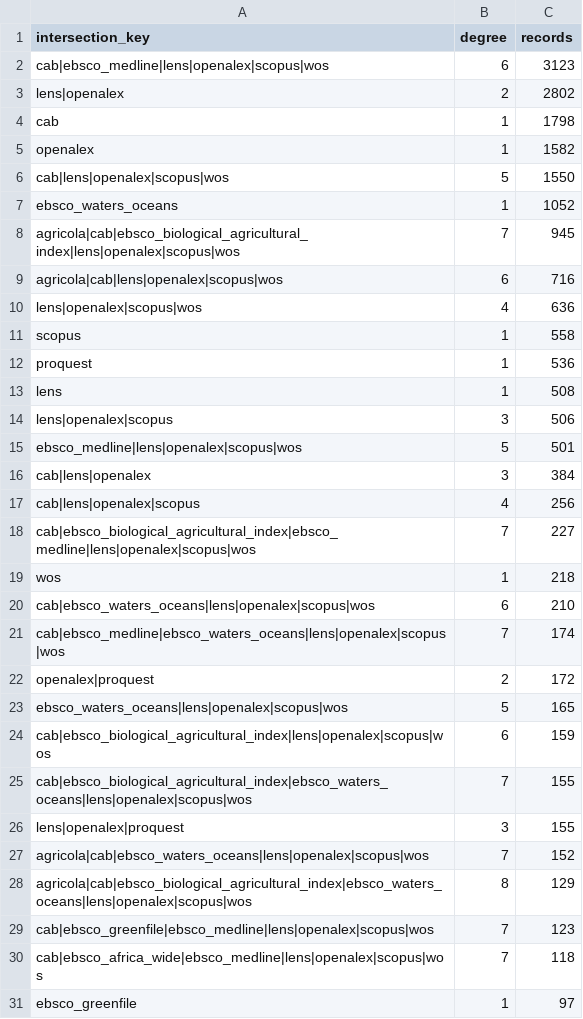
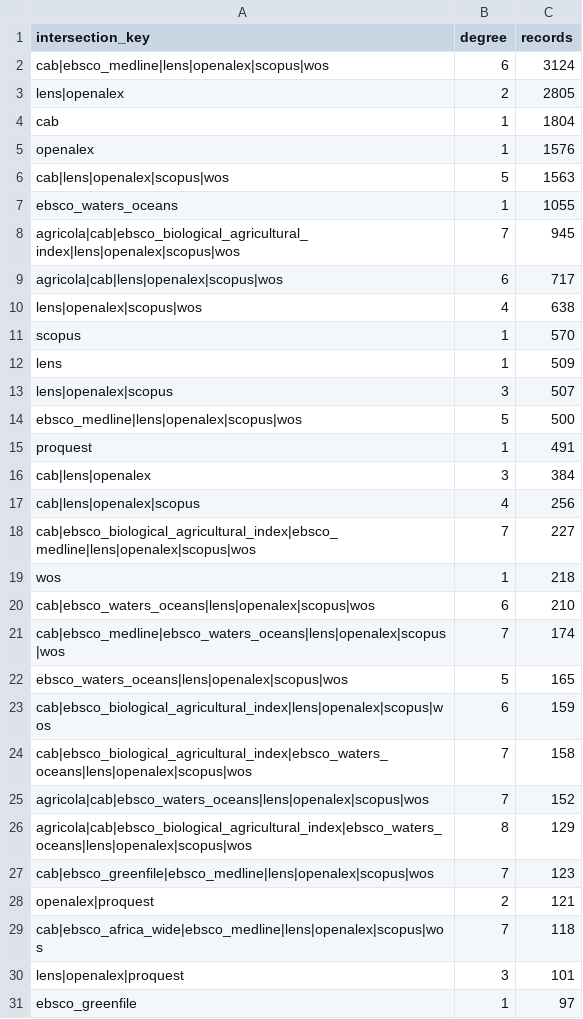
Before and after one commit to thesalmonandthetomato/LivingEvidenceMap, a CSV file: docs/reporting/workflow_09_inputs/current/w08_source_intersections.csv, drawn as a sheet; only a part is shown; the diff covers the shown part only.

```diff
--- a/docs/reporting/workflow_09_inputs/current/w08_source_intersections.csv
+++ b/docs/reporting/workflow_09_inputs/current/w08_source_intersections.csv
@@ -1,16 +1,16 @@
 "intersection_key","degree","records"
-"cab|ebsco_medline|lens|openalex|scopus|wos",6,3123
-"lens|openalex",2,2802
-"cab",1,1798
-"openalex",1,1582
-"cab|lens|openalex|scopus|wos",5,1550
-"ebsco_waters_oceans",1,1052
+"cab|ebsco_medline|lens|openalex|scopus|wos",6,3124
+"lens|openalex",2,2805
+"cab",1,1804
+"openalex",1,1576
+"cab|lens|openalex|scopus|wos",5,1563
+"ebsco_waters_oceans",1,1055
 "agricola|cab|ebsco_biological_agricultural_index|lens|openalex|scopus|wos",7,945
-"agricola|cab|lens|openalex|scopus|wos",6,716
-"lens|openalex|scopus|wos",4,636
-"scopus",1,558
-"proquest",1,536
-"lens",1,508
-"lens|openalex|scopus",3,506
-"ebsco_medline|lens|openalex|scopus|wos",5,501
+"agricola|cab|lens|openalex|scopus|wos",6,717
+"lens|openalex|scopus|wos",4,638
+"scopus",1,570
+"lens",1,509
+"lens|openalex|scopus",3,507
+"ebsco_medline|lens|openalex|scopus|wos",5,500
+"proquest",1,491
 "cab|lens|openalex",3,384
@@ -21,7 +21,5 @@
 "cab|ebsco_medline|ebsco_waters_oceans|lens|openalex|scopus|wos",7,174
-"openalex|proquest",2,172
 "ebsco_waters_oceans|lens|openalex|scopus|wos",5,165
 "cab|ebsco_biological_agricultural_index|lens|openalex|scopus|wos",6,159
-"cab|ebsco_biological_agricultural_index|ebsco_waters_oceans|lens|openalex|scopus|wos",7,155
-"lens|openalex|proquest",3,155
+"cab|ebsco_biological_agricultural_index|ebsco_waters_oceans|lens|openalex|scopus|wos",7,158
 "agricola|cab|ebsco_waters_oceans|lens|openalex|scopus|wos",7,152
@@ -29,3 +27,5 @@
 "cab|ebsco_greenfile|ebsco_medline|lens|openalex|scopus|wos",7,123
+"openalex|proquest",2,121
 "cab|ebsco_africa_wide|ebsco_medline|lens|openalex|scopus|wos",7,118
+"lens|openalex|proquest",3,101
 "ebsco_greenfile",1,97
```
Also changed, not shown: 10 added rows, 2 removed rows and 5 edited cells elsewhere in this file, docs/reporting/workflow_09_inputs/current/w01_source_intersections.csv, docs/reporting/workflow_09_inputs/current/w01_source_summary.csv, 6 other files.
